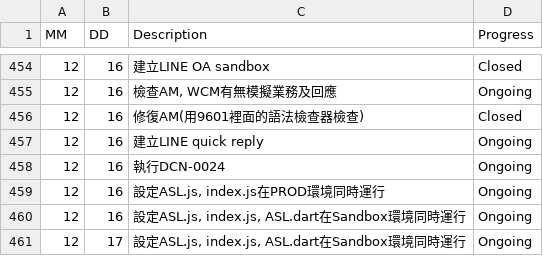
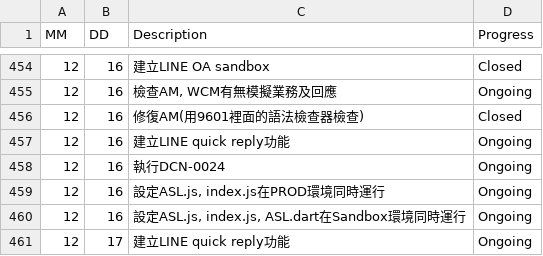
Before and after one commit to AustinLiao69/Project-LCAS-Sandbox, a CSV file: 00. Master_Project document/0001. Work log.csv, drawn as a sheet; only a part is shown, gaps mark what is left out.

```diff
--- a/00. Master_Project document/0001. Work log.csv
+++ b/00. Master_Project document/0001. Work log.csv
@@ -456,3 +456,3 @@ MM 	 DD 	 Description 	    Progress
 12	16	 修復AM(用9601裡面的語法檢查器檢查)  	 Closed
-12	16	 建立LINE quick reply  	 Ongoing
+12	16	 建立LINE quick reply功能  	 Ongoing
 12	16	 執行DCN-0024  	 Ongoing
@@ -460,2 +460,2 @@ MM 	 DD 	 Description 	    Progress
 12	16	 設定ASL.js, index.js, ASL.dart在Sandbox環境同時運行  	 Ongoing
-12	17	 設定ASL.js, index.js, ASL.dart在Sandbox環境同時運行  	 Ongoing
+12	17	 建立LINE quick reply功能  	 Ongoing
```
Also changed, not shown: 2 other files.
